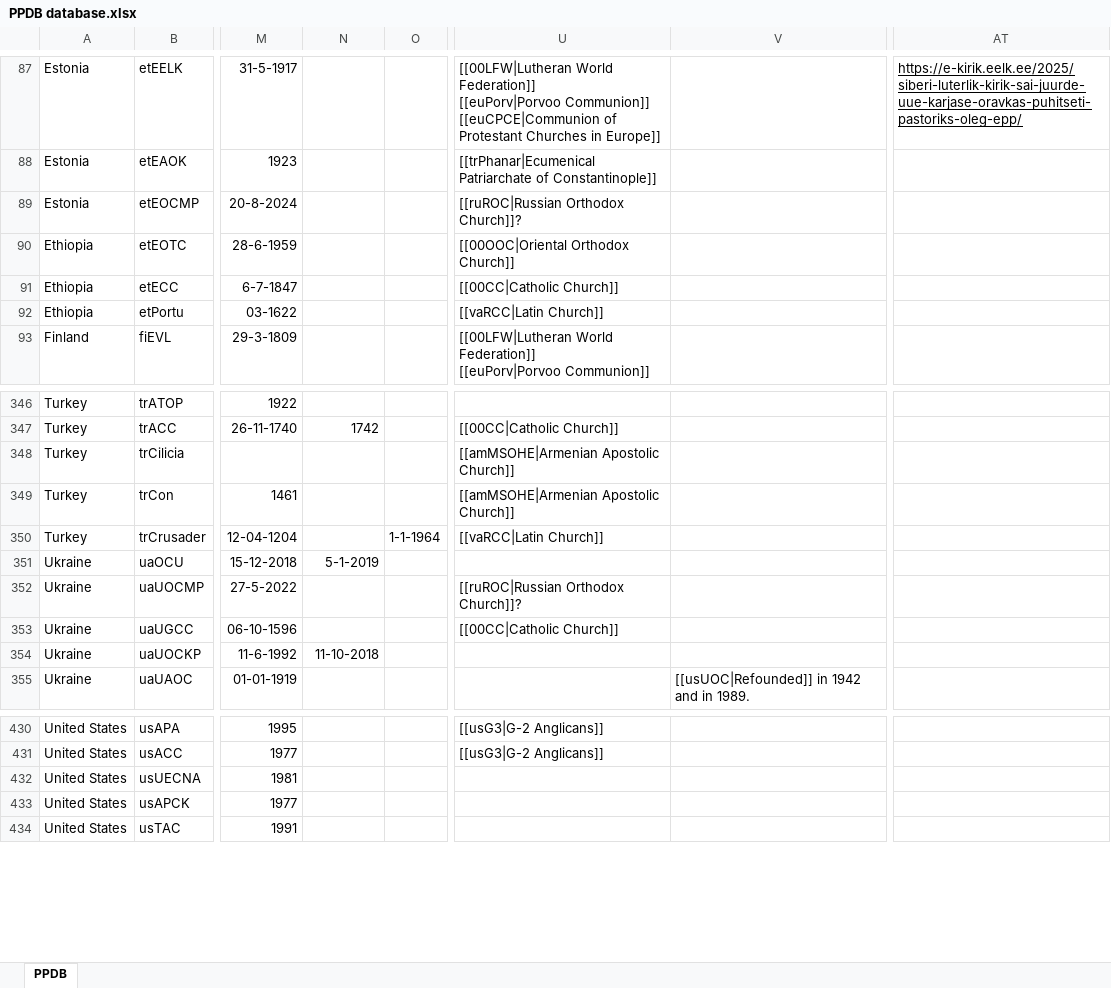
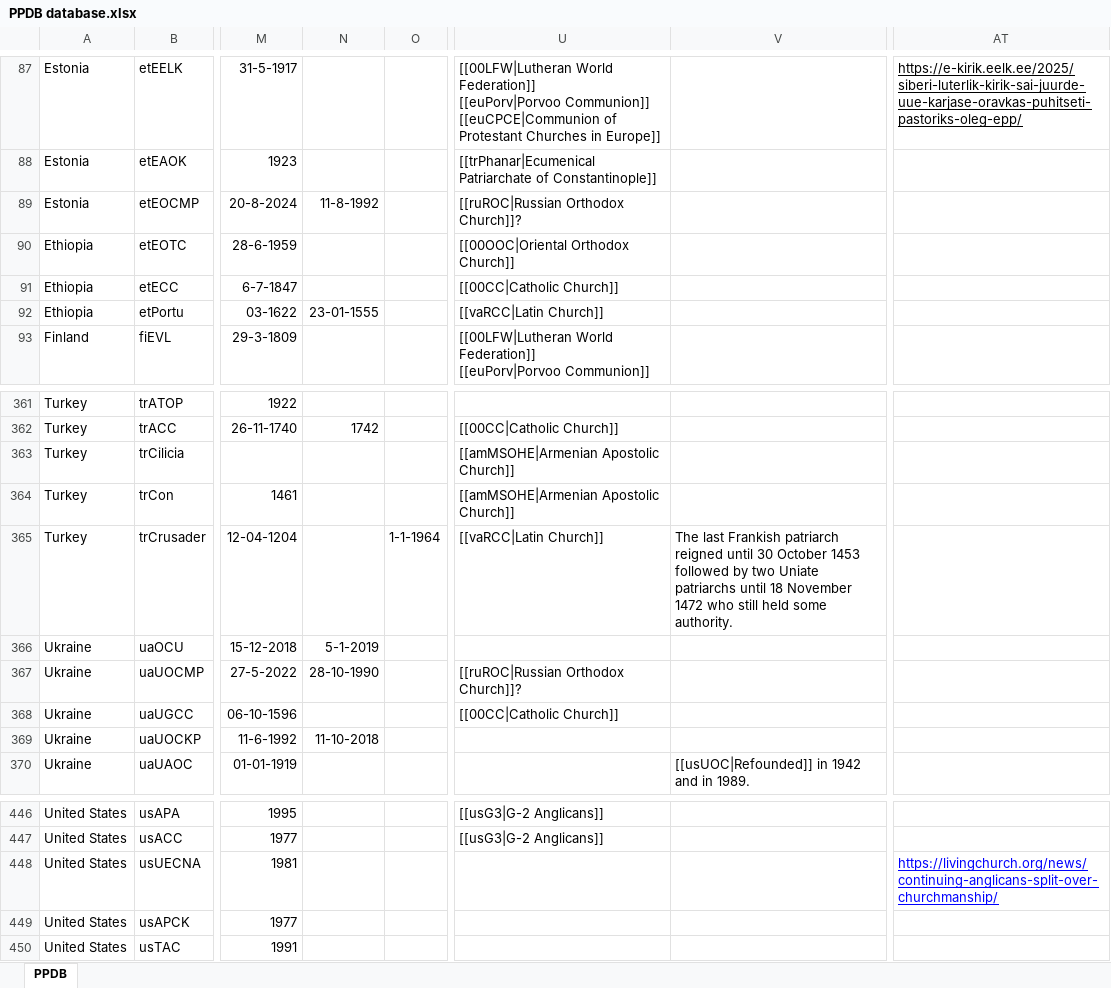
Before and after one commit to hok-brag/hok-brag.github.io, an Excel workbook: data/PPDB database.xlsx, sheet PPDB, drawn as a sheet; only a part is shown, gaps mark what is left out; values as stored, in another font and other column widths than the file's, no borders; charts and pictures not drawn; addresses are those after the commit; the diff covers the shown part only; the diff names each change by its address in the sheet, - before the commit and + after, or states it on an @@ line.

```diff
--- a/data/PPDB database.xlsx (sheet PPDB)
+++ b/data/PPDB database.xlsx (sheet PPDB)
-N89: (empty)
+N89: 11-8-1992
-N92: (empty)
+N92: 23-01-1555
-V365: (empty)
+V365: The last Frankish patriarch reigned until 30 October 1453 followed by two Uniate patriarchs until 18 November 1472 who still held some authority.
-N367: (empty)
+N367: 28-10-1990
-AT448: (empty)
+AT448: https://livingchurch.org/news/continuing-anglicans-split-over-churchmanship/
```
Also changed, not shown: 18 added rows, 2 removed rows and 19 edited cells elsewhere in this sheet.
